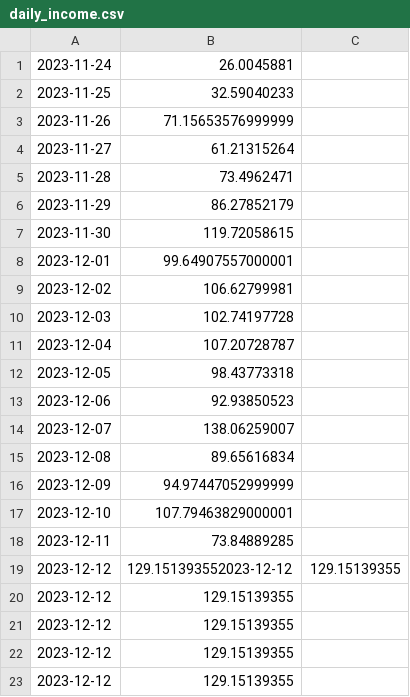
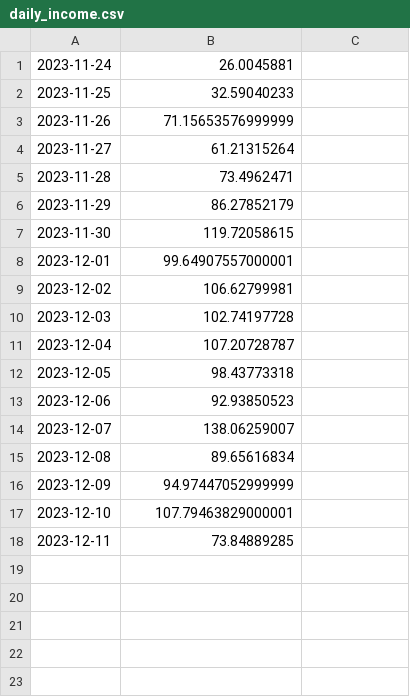
Before and after one commit to bitbili/ann_avo, a CSV file: daily_income.csv, drawn as a sheet.

Commit message:
Update daily_income.csv

```diff
--- a/daily_income.csv
+++ b/daily_income.csv
@@ -18,6 +18 @@
 2023-12-11,73.84889285
-2023-12-12,129.151393552023-12-12,129.15139355
-2023-12-12,129.15139355
-2023-12-12,129.15139355
-2023-12-12,129.15139355
-2023-12-12,129.15139355
```
